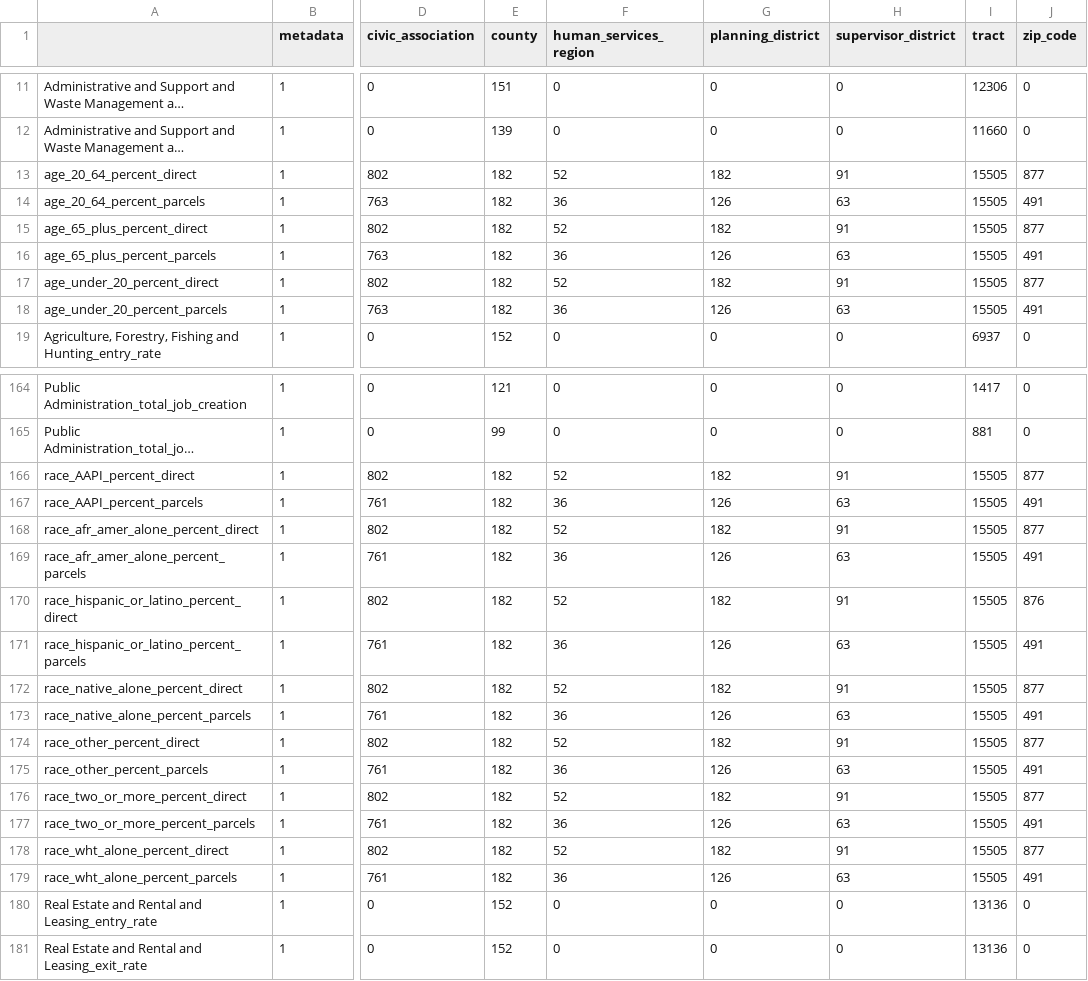
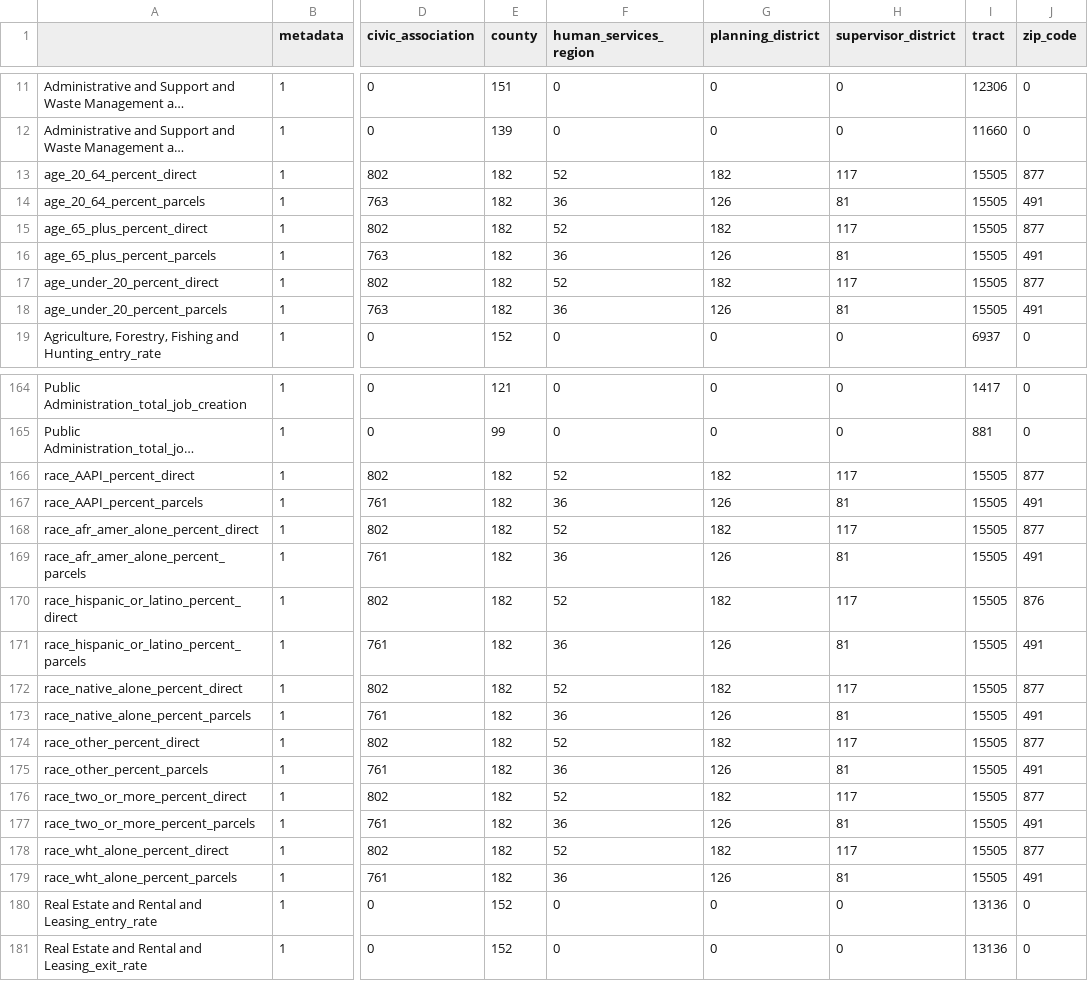
Before and after one commit to uva-bi-sdad/capital_region, a CSV file: docs/data/coverage.csv, drawn as a sheet; only a part is shown, gaps mark what is left out; long unchanged cells end in …; the diff covers the shown part only; the diff names each change by its address in the sheet, - before the commit and + after, or states it on an @@ line.

Commit message:
updates demographics supervisor districts

```diff
--- a/docs/data/coverage.csv
+++ b/docs/data/coverage.csv
-H13 (supervisor_district): 91
+H13 (supervisor_district): 117
-H14 (supervisor_district): 63
+H14 (supervisor_district): 81
-H15 (supervisor_district): 91
+H15 (supervisor_district): 117
-H16 (supervisor_district): 63
+H16 (supervisor_district): 81
-H17 (supervisor_district): 91
+H17 (supervisor_district): 117
-H18 (supervisor_district): 63
+H18 (supervisor_district): 81
-H166 (supervisor_district): 91
+H166 (supervisor_district): 117
-H167 (supervisor_district): 63
+H167 (supervisor_district): 81
-H168 (supervisor_district): 91
+H168 (supervisor_district): 117
-H169 (supervisor_district): 63
+H169 (supervisor_district): 81
-H170 (supervisor_district): 91
+H170 (supervisor_district): 117
-H171 (supervisor_district): 63
+H171 (supervisor_district): 81
-H172 (supervisor_district): 91
+H172 (supervisor_district): 117
-H173 (supervisor_district): 63
+H173 (supervisor_district): 81
-H174 (supervisor_district): 91
+H174 (supervisor_district): 117
-H175 (supervisor_district): 63
+H175 (supervisor_district): 81
-H176 (supervisor_district): 91
+H176 (supervisor_district): 117
-H177 (supervisor_district): 63
+H177 (supervisor_district): 81
-H178 (supervisor_district): 91
+H178 (supervisor_district): 117
-H179 (supervisor_district): 63
+H179 (supervisor_district): 81
```
Also changed, not shown: 12 edited cells elsewhere in this file, 12 other files.
